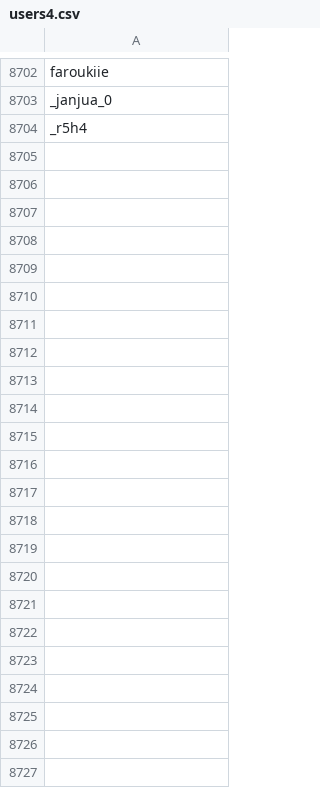
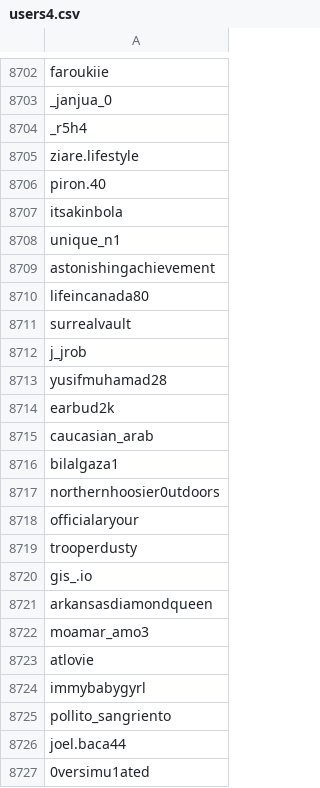
Before and after one commit to RamiDari15/tiktok, a CSV file: server/scrapers/users4.csv, drawn as a sheet; only a part is shown, gaps mark what is left out; the diff names each change by its address in the sheet, - before the commit and + after, or states it on an @@ line.

```diff
--- a/server/scrapers/users4.csv
+++ b/server/scrapers/users4.csv
+row 8705: ziare.lifestyle
+row 8706: piron.40
+row 8707: itsakinbola
+row 8708: unique_n1
+row 8709: astonishingachievement
+row 8710: lifeincanada80
+row 8711: surrealvault
+row 8712: j_jrob
+row 8713: yusifmuhamad28
+row 8714: earbud2k
+row 8715: caucasian_arab
+row 8716: bilalgaza1
+row 8717: northernhoosier0utdoors
+row 8718: officialaryour
+row 8719: trooperdusty
+row 8720: gis_.io
+row 8721: arkansasdiamondqueen
+row 8722: moamar_amo3
+row 8723: atlovie
+row 8724: immybabygyrl
+row 8725: pollito_sangriento
+row 8726: joel.baca44
+row 8727: 0versimu1ated
```
Also changed, not shown: 4 other files.
